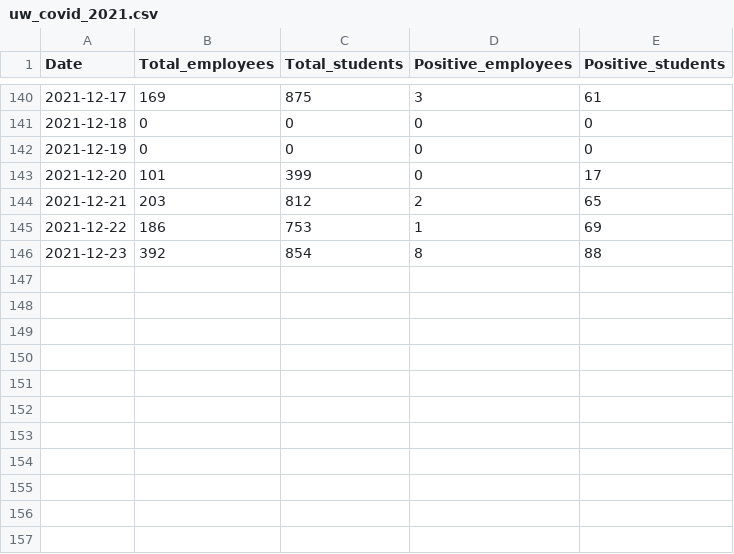
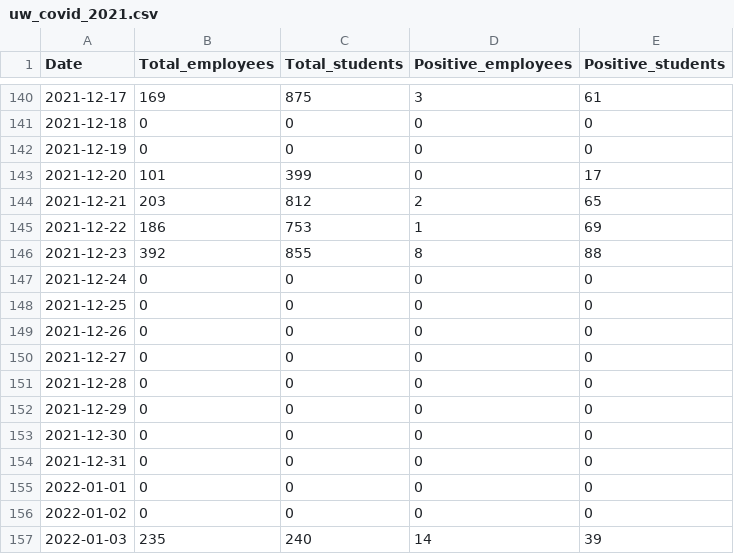
Before and after one commit to kbroman/UWCovid2021, a CSV file: uw_covid_2021.csv, drawn as a sheet; only a part is shown, gaps mark what is left out.

Commit message:
Add 2022-01-03 data

```diff
--- a/uw_covid_2021.csv
+++ b/uw_covid_2021.csv
@@ -145,2 +145,13 @@ Date,Total_employees,Total_students,Positive_employees,Positive_students
 2021-12-22,186,753,1,69
-2021-12-23,392,854,8,88
+2021-12-23,392,855,8,88
+2021-12-24,0,0,0,0
+2021-12-25,0,0,0,0
+2021-12-26,0,0,0,0
+2021-12-27,0,0,0,0
+2021-12-28,0,0,0,0
+2021-12-29,0,0,0,0
+2021-12-30,0,0,0,0
+2021-12-31,0,0,0,0
+2022-01-01,0,0,0,0
+2022-01-02,0,0,0,0
+2022-01-03,235,240,14,39
```
Also changed, not shown: 1 other file.
